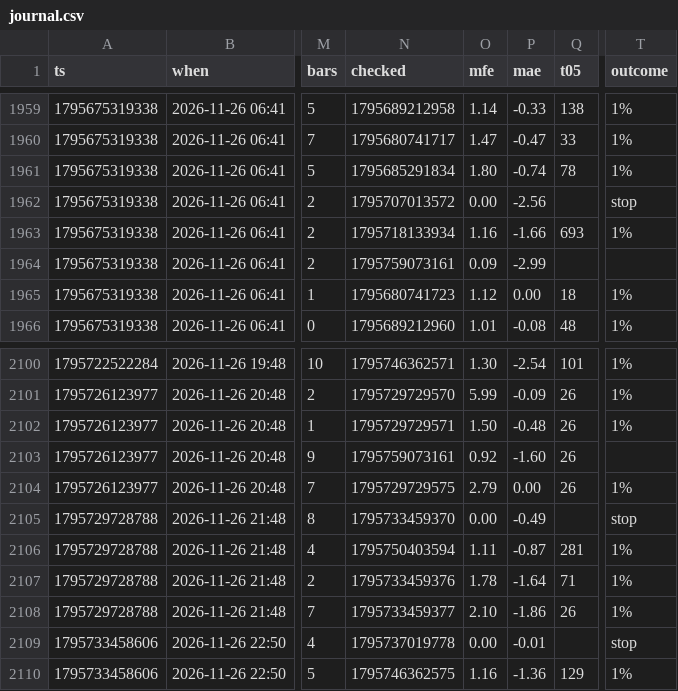
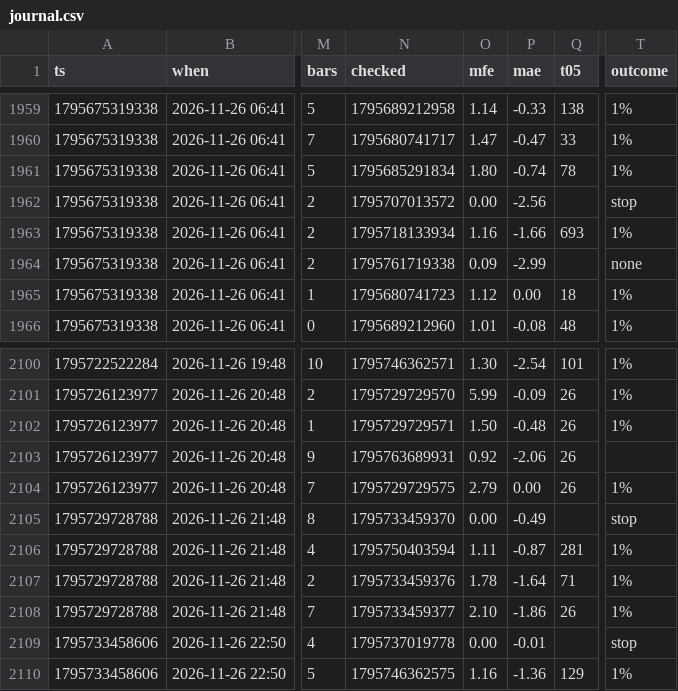
Before and after one commit to b3abderrahmane-lgtm/wissam, a CSV file: journal.csv, drawn as a sheet; only a part is shown, gaps mark what is left out; the diff covers the shown part only; the diff names each change by its address in the sheet, - before the commit and + after, or states it on an @@ line.

```diff
--- a/journal.csv
+++ b/journal.csv
-N1964 (checked): 1795759073161
+N1964 (checked): 1795761719338
-T1964 (outcome): (empty)
+T1964 (outcome): none
-N2103 (checked): 1795759073161
+N2103 (checked): 1795763689931
-P2103 (mae): -1.60
+P2103 (mae): -2.06
```
Also changed, not shown: 2 added rows and 32 edited cells elsewhere in this file.
